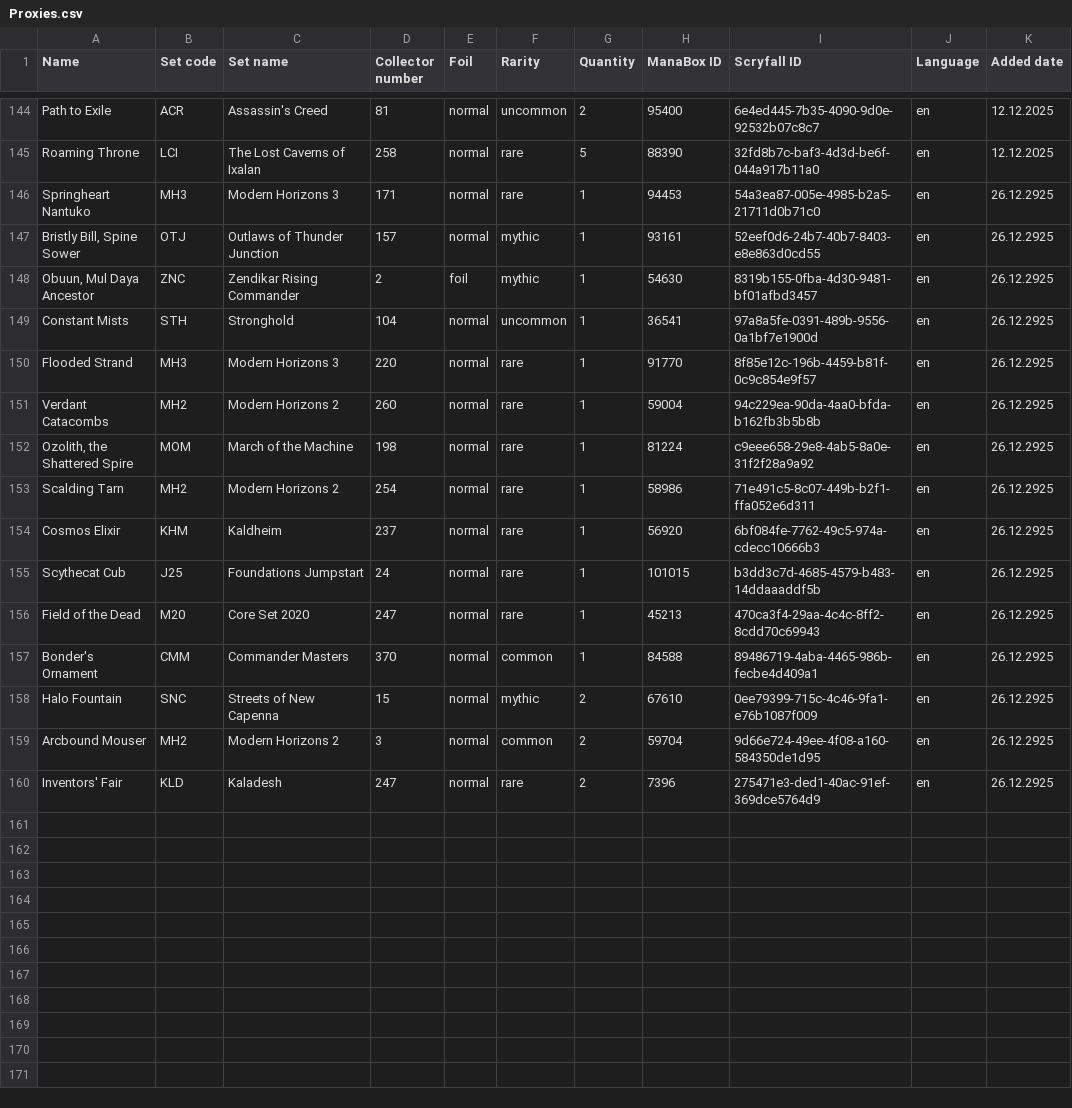
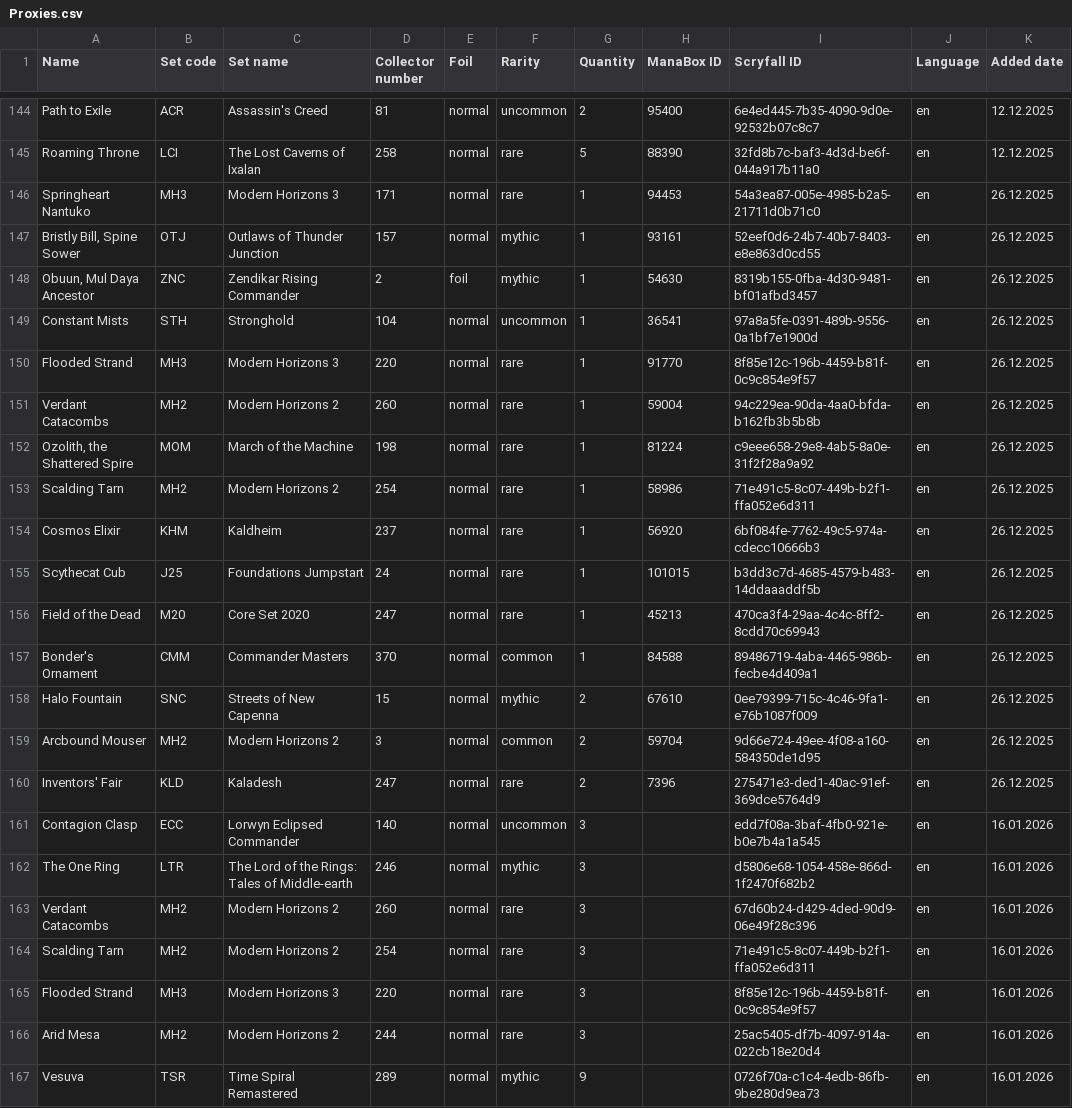
Before and after one commit to Juvinhel/Magic-the-Gathering, a CSV file: Raw/Proxies.csv, drawn as a sheet; only a part is shown, gaps mark what is left out.

```diff
--- a/Raw/Proxies.csv
+++ b/Raw/Proxies.csv
@@ -145,16 +145,23 @@ Path to Exile,ACR,Assassin's Creed,81,normal,uncommon,2,95400,6e4ed445-7b35-4090
 Roaming Throne,LCI,The Lost Caverns of Ixalan,258,normal,rare,5,88390,32fd8b7c-baf3-4d3d-be6f-044a917b11a0,en,12.12.2025
-Springheart Nantuko,MH3,Modern Horizons 3,171,normal,rare,1,94453,54a3ea87-005e-4985-b2a5-21711d0b71c0,en,26.12.2925
-"Bristly Bill, Spine Sower",OTJ,Outlaws of Thunder Junction,157,normal,mythic,1,93161,52eef0d6-24b7-40b7-8403-e8e863d0cd55,en,26.12.2925
-"Obuun, Mul Daya Ancestor",ZNC,Zendikar Rising Commander,2,foil,mythic,1,54630,8319b155-0fba-4d30-9481-bf01afbd3457,en,26.12.2925
-Constant Mists,STH,Stronghold,104,normal,uncommon,1,36541,97a8a5fe-0391-489b-9556-0a1bf7e1900d,en,26.12.2925
-Flooded Strand,MH3,Modern Horizons 3,220,normal,rare,1,91770,8f85e12c-196b-4459-b81f-0c9c854e9f57,en,26.12.2925
-Verdant Catacombs,MH2,Modern Horizons 2,260,normal,rare,1,59004,94c229ea-90da-4aa0-bfda-b162fb3b5b8b,en,26.12.2925
-"Ozolith, the Shattered Spire",MOM,March of the Machine,198,normal,rare,1,81224,c9eee658-29e8-4ab5-8a0e-31f2f28a9a92,en,26.12.2925
-Scalding Tarn,MH2,Modern Horizons 2,254,normal,rare,1,58986,71e491c5-8c07-449b-b2f1-ffa052e6d311,en,26.12.2925
-Cosmos Elixir,KHM,Kaldheim,237,normal,rare,1,56920,6bf084fe-7762-49c5-974a-cdecc10666b3,en,26.12.2925
-Scythecat Cub,J25,Foundations Jumpstart,24,normal,rare,1,101015,b3dd3c7d-4685-4579-b483-14ddaaaddf5b,en,26.12.2925
-Field of the Dead,M20,Core Set 2020,247,normal,rare,1,45213,470ca3f4-29aa-4c4c-8ff2-8cdd70c69943,en,26.12.2925
-Bonder's Ornament,CMM,Commander Masters,370,normal,common,1,84588,89486719-4aba-4465-986b-fecbe4d409a1,en,26.12.2925
-Halo Fountain,SNC,Streets of New Capenna,15,normal,mythic,2,67610,0ee79399-715c-4c46-9fa1-e76b1087f009,en,26.12.2925
-Arcbound Mouser,MH2,Modern Horizons 2,3,normal,common,2,59704,9d66e724-49ee-4f08-a160-584350de1d95,en,26.12.2925
-Inventors' Fair,KLD,Kaladesh,247,normal,rare,2,7396,275471e3-ded1-40ac-91ef-369dce5764d9,en,26.12.2925
+Springheart Nantuko,MH3,Modern Horizons 3,171,normal,rare,1,94453,54a3ea87-005e-4985-b2a5-21711d0b71c0,en,26.12.2025
+"Bristly Bill, Spine Sower",OTJ,Outlaws of Thunder Junction,157,normal,mythic,1,93161,52eef0d6-24b7-40b7-8403-e8e863d0cd55,en,26.12.2025
+"Obuun, Mul Daya Ancestor",ZNC,Zendikar Rising Commander,2,foil,mythic,1,54630,8319b155-0fba-4d30-9481-bf01afbd3457,en,26.12.2025
+Constant Mists,STH,Stronghold,104,normal,uncommon,1,36541,97a8a5fe-0391-489b-9556-0a1bf7e1900d,en,26.12.2025
+Flooded Strand,MH3,Modern Horizons 3,220,normal,rare,1,91770,8f85e12c-196b-4459-b81f-0c9c854e9f57,en,26.12.2025
+Verdant Catacombs,MH2,Modern Horizons 2,260,normal,rare,1,59004,94c229ea-90da-4aa0-bfda-b162fb3b5b8b,en,26.12.2025
+"Ozolith, the Shattered Spire",MOM,March of the Machine,198,normal,rare,1,81224,c9eee658-29e8-4ab5-8a0e-31f2f28a9a92,en,26.12.2025
+Scalding Tarn,MH2,Modern Horizons 2,254,normal,rare,1,58986,71e491c5-8c07-449b-b2f1-ffa052e6d311,en,26.12.2025
+Cosmos Elixir,KHM,Kaldheim,237,normal,rare,1,56920,6bf084fe-7762-49c5-974a-cdecc10666b3,en,26.12.2025
+Scythecat Cub,J25,Foundations Jumpstart,24,normal,rare,1,101015,b3dd3c7d-4685-4579-b483-14ddaaaddf5b,en,26.12.2025
+Field of the Dead,M20,Core Set 2020,247,normal,rare,1,45213,470ca3f4-29aa-4c4c-8ff2-8cdd70c69943,en,26.12.2025
+Bonder's Ornament,CMM,Commander Masters,370,normal,common,1,84588,89486719-4aba-4465-986b-fecbe4d409a1,en,26.12.2025
+Halo Fountain,SNC,Streets of New Capenna,15,normal,mythic,2,67610,0ee79399-715c-4c46-9fa1-e76b1087f009,en,26.12.2025
+Arcbound Mouser,MH2,Modern Horizons 2,3,normal,common,2,59704,9d66e724-49ee-4f08-a160-584350de1d95,en,26.12.2025
+Inventors' Fair,KLD,Kaladesh,247,normal,rare,2,7396,275471e3-ded1-40ac-91ef-369dce5764d9,en,26.12.2025
+Contagion Clasp,ECC,Lorwyn Eclipsed Commander,140,normal,uncommon,3,,edd7f08a-3baf-4fb0-921e-b0e7b4a1a545,en,16.01.2026
+The One Ring,LTR,The Lord of the Rings: Tales of Middle-earth,246,normal,mythic,3,,d5806e68-1054-458e-866d-1f2470f682b2,en,16.01.2026
+Verdant Catacombs,MH2,Modern Horizons 2,260,normal,rare,3,,67d60b24-d429-4ded-90d9-06e49f28c396,en,16.01.2026
+Scalding Tarn,MH2,Modern Horizons 2,254,normal,rare,3,,71e491c5-8c07-449b-b2f1-ffa052e6d311,en,16.01.2026
+Flooded Strand,MH3,Modern Horizons 3,220,normal,rare,3,,8f85e12c-196b-4459-b81f-0c9c854e9f57,en,16.01.2026
+Arid Mesa,MH2,Modern Horizons 2,244,normal,rare,3,,25ac5405-df7b-4097-914a-022cb18e20d4,en,16.01.2026
+Vesuva,TSR,Time Spiral Remastered,289,normal,mythic,9,,0726f70a-c1c4-4edb-86fb-9be280d9ea73,en,16.01.2026
```
Also changed, not shown: Collections/Am Rande der Ewigkeiten.csv, Collections/Grundstein.csv, 15 other files.
